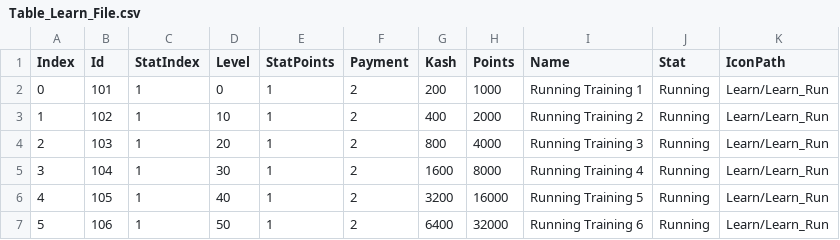
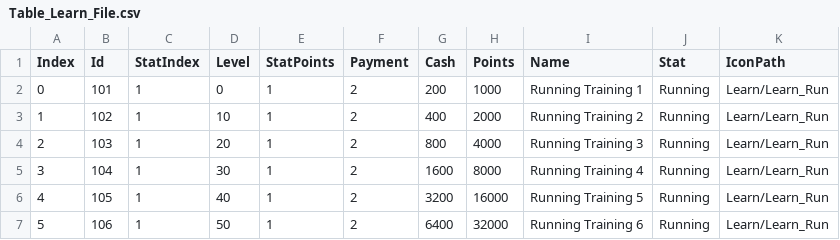
Before and after one commit to neikeq/KicksEmu, a CSV file: data/table/Table_Learn_File.csv, drawn as a sheet; only a part is shown.

```diff
--- a/data/table/Table_Learn_File.csv
+++ b/data/table/Table_Learn_File.csv
@@ -1,2 +1,2 @@
-Index,Id,StatIndex,Level,StatPoints,Payment,Kash,Points,Name,Stat,IconPath
+Index,Id,StatIndex,Level,StatPoints,Payment,Cash,Points,Name,Stat,IconPath
 0,101,1,0,1,2,200,1000,Running Training 1,Running,Learn/Learn_Run
```
Also changed, not shown: data/table/Table_Cele_File.csv, data/table/Table_Item_File.csv, 55 other files.
